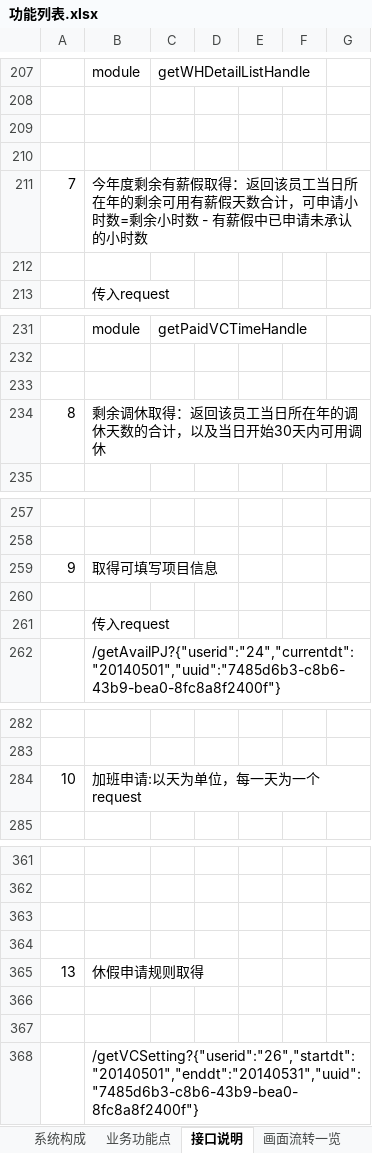
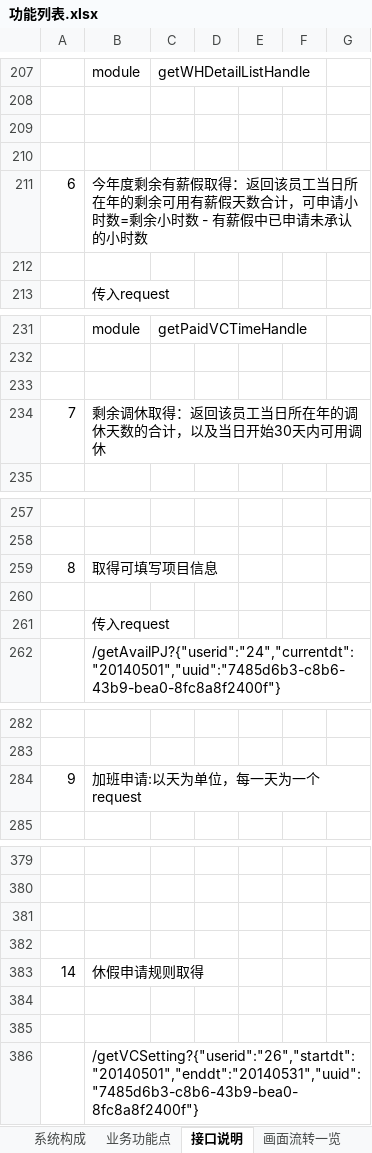
Before and after one commit to lolandkidtress/android-nodejs-server, an Excel workbook: 功能列表.xlsx, sheet 接口说明, drawn as a sheet; only a part is shown, gaps mark what is left out; values as stored, in another font and other column widths than the file's, no borders; addresses are those after the commit; the diff covers the shown part only; the diff names each change by its address in the sheet, - before the commit and + after, or states it on an @@ line.

```diff
--- a/功能列表.xlsx (sheet 接口说明)
+++ b/功能列表.xlsx (sheet 接口说明)
-A211: 7
+A211: 6
-A234: 8
+A234: 7
-A259: 9
+A259: 8
-A284: 10
+A284: 9
-A383: 13
+A383: 14
```
Also changed, not shown: 19 added rows, 1 removed row and 2 edited cells elsewhere in this sheet, sheet 业务功能点, 5 other files.
